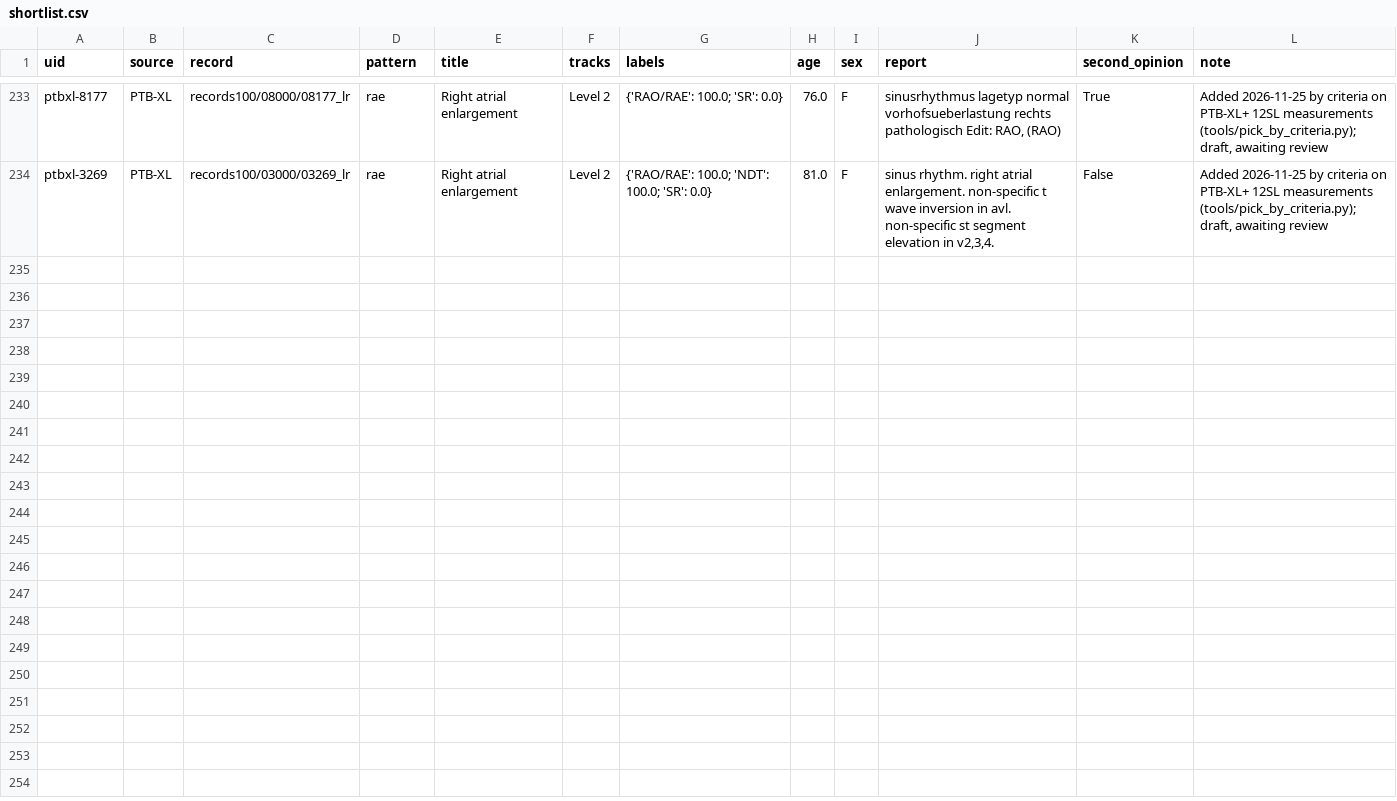
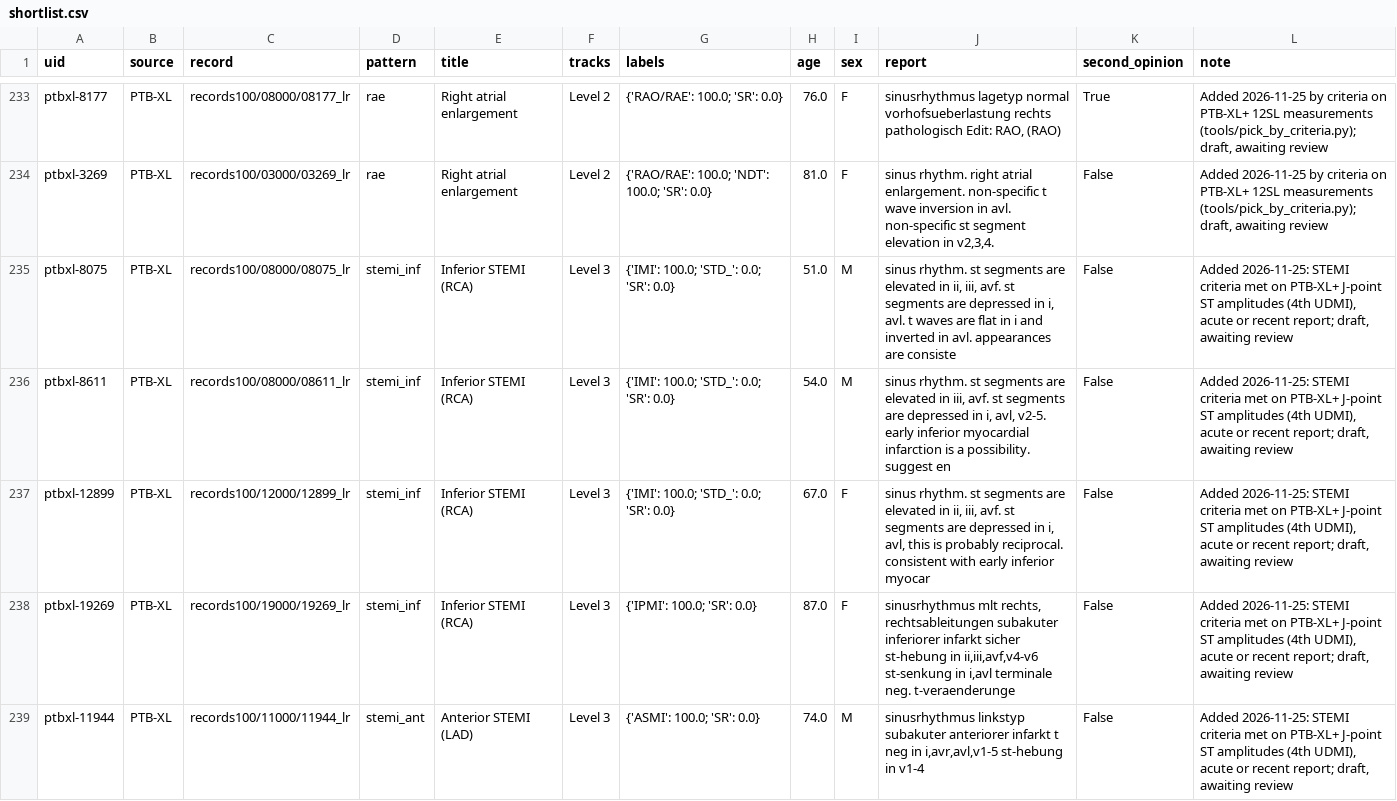
Before and after one commit to solankeomprakash7-hash/MedWise, a CSV file: content/ecg-library/shortlist.csv, drawn as a sheet; only a part is shown, gaps mark what is left out; the diff covers the shown part only.

```diff
--- a/content/ecg-library/shortlist.csv
+++ b/content/ecg-library/shortlist.csv
@@ -234 +234,6 @@ ptbxl-8177,PTB-XL,records100/08000/08177_lr,rae,Right atrial enlargement,Level 2
 ptbxl-3269,PTB-XL,records100/03000/03269_lr,rae,Right atrial enlargement,Level 2,{'RAO/RAE': 100.0; 'NDT': 100.0; 'SR': 0.0},81.0,F,"sinus rhythm. right atrial enlargement. non-specific t wave inversion in avl. non-specific st segment elevation in v2,3,4.",False,"Added 2026-11-25 by criteria on PTB-XL+ 12SL measurements (tools/pick_by_criteria.py); draft, awaiting review"
+ptbxl-8075,PTB-XL,records100/08000/08075_lr,stemi_inf,Inferior STEMI (RCA),Level 3,{'IMI': 100.0; 'STD_': 0.0; 'SR': 0.0},51.0,M,"sinus rhythm. st segments are elevated in ii, iii, avf. st segments are depressed in i, avl. t waves are flat in i and inverted in avl. appearances are consiste",False,"Added 2026-11-25: STEMI criteria met on PTB-XL+ J-point ST amplitudes (4th UDMI), acute or recent report; draft, awaiting review"
+ptbxl-8611,PTB-XL,records100/08000/08611_lr,stemi_inf,Inferior STEMI (RCA),Level 3,{'IMI': 100.0; 'STD_': 0.0; 'SR': 0.0},54.0,M,"sinus rhythm. st segments are elevated in iii, avf. st segments are depressed in i, avl, v2-5. early inferior myocardial infarction is a possibility. suggest en",False,"Added 2026-11-25: STEMI criteria met on PTB-XL+ J-point ST amplitudes (4th UDMI), acute or recent report; draft, awaiting review"
+ptbxl-12899,PTB-XL,records100/12000/12899_lr,stemi_inf,Inferior STEMI (RCA),Level 3,{'IMI': 100.0; 'STD_': 0.0; 'SR': 0.0},67.0,F,"sinus rhythm. st segments are elevated in ii, iii, avf. st segments are depressed in i, avl, this is probably  reciprocal. consistent with early inferior myocar",False,"Added 2026-11-25: STEMI criteria met on PTB-XL+ J-point ST amplitudes (4th UDMI), acute or recent report; draft, awaiting review"
+ptbxl-19269,PTB-XL,records100/19000/19269_lr,stemi_inf,Inferior STEMI (RCA),Level 3,{'IPMI': 100.0; 'SR': 0.0},87.0,F,"sinusrhythmus mlt rechts, rechtsableitungen subakuter inferiorer infarkt sicher st-hebung in ii,iii,avf,v4-v6 st-senkung in i,avl terminale neg. t-veraenderunge",False,"Added 2026-11-25: STEMI criteria met on PTB-XL+ J-point ST amplitudes (4th UDMI), acute or recent report; draft, awaiting review"
+ptbxl-11944,PTB-XL,records100/11000/11944_lr,stemi_ant,Anterior STEMI (LAD),Level 3,{'ASMI': 100.0; 'SR': 0.0},74.0,M,"sinusrhythmus linkstyp subakuter anteriorer infarkt t neg in i,avr,avl,v1-5 st-hebung in v1-4",False,"Added 2026-11-25: STEMI criteria met on PTB-XL+ J-point ST amplitudes (4th UDMI), acute or recent report; draft, awaiting review"
```
Also changed, not shown: 4 added rows elsewhere in this file, 14 other files.
